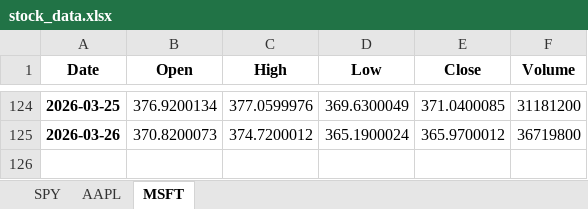
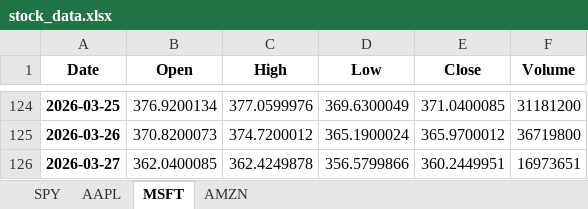
Before and after one commit to LyCh1e/Stock-Prediction-Neural-Network, an Excel workbook: stock_data.xlsx, sheet MSFT, drawn as a sheet; only a part is shown, gaps mark what is left out; values as stored, in another font and other column widths than the file's, no borders; the diff names each change by its address in the sheet, - before the commit and + after, or states it on an @@ line.

```diff
--- a/stock_data.xlsx (sheet MSFT)
+++ b/stock_data.xlsx (sheet MSFT)
+sheet tab: AMZN
+row 126: 2026-03-27 | 362.0400085 | 362.4249878 | 356.5799866 | 360.2449951 | 16973651
```
Also changed, not shown: sheet SPY, sheet AAPL, stock_predictions.xlsx, 5 other files.
